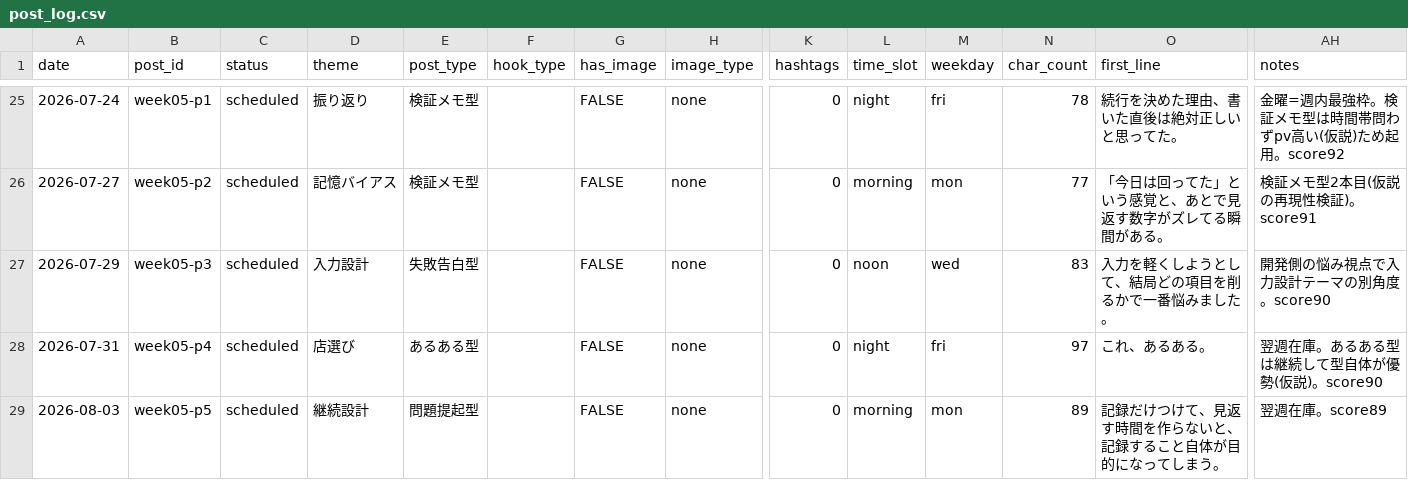
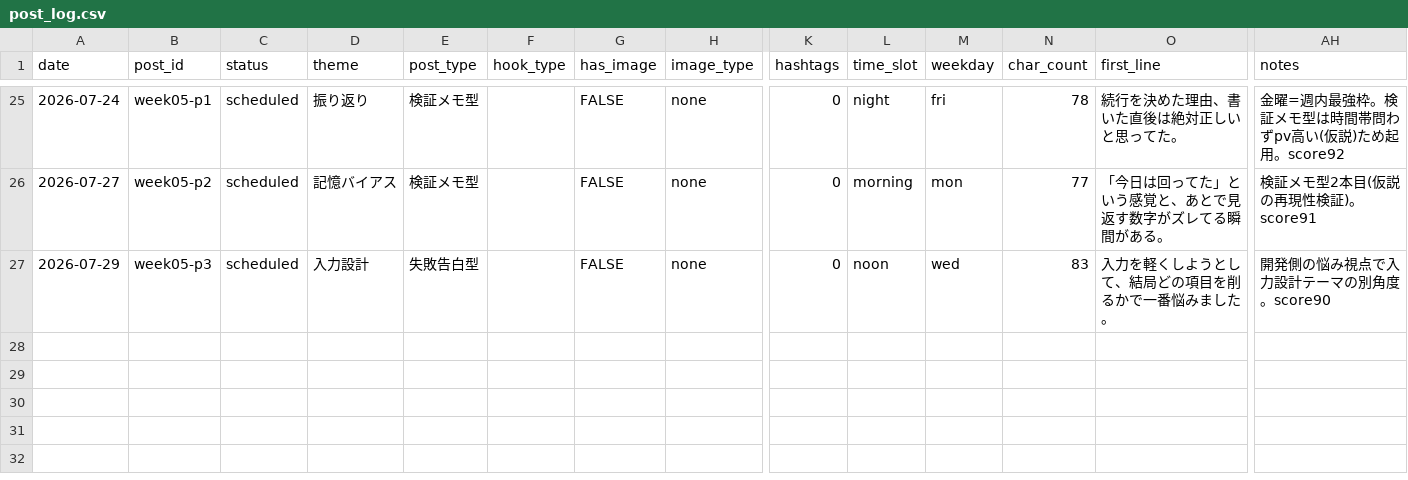
Before and after one commit to komatsu-dev-jp/-x-content-ops, a CSV file: data/post_log.csv, drawn as a sheet; only a part is shown, gaps mark what is left out; rows hold the shown columns only; the diff names each change by its address in the sheet, - before the commit and + after, or states it on an @@ line.

```diff
--- a/data/post_log.csv
+++ b/data/post_log.csv
-row 28: 2026-07-31 | week05-p4 | scheduled | 店選び | あるある型 |  | FALSE | none | 0 | night | fri | 97 | これ、あるある。 | 翌週在庫。あるある型は継続して型自体が優勢(仮説)。score90
-row 29: 2026-08-03 | week05-p5 | scheduled | 継続設計 | 問題提起型 |  | FALSE | none | 0 | morning | mon | 89 | 記録だけつけて、見返す時間を作らないと、記録すること自体が目的になってしまう。 | 翌週在庫。score89
```
Also changed, not shown: data/idea_backlog.csv, output/2026-07-24_week05-schedule.csv.
